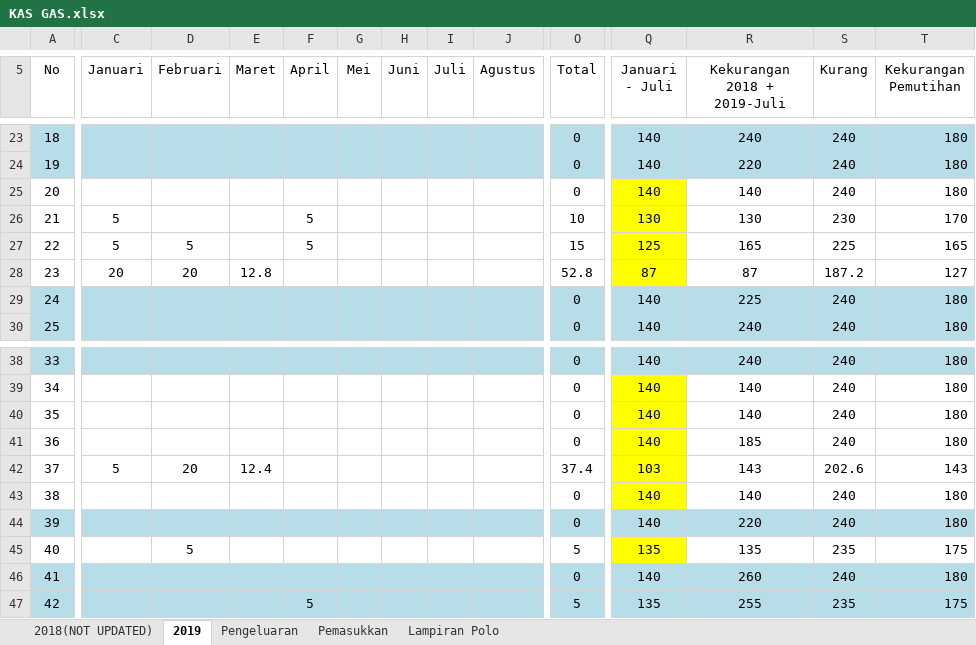
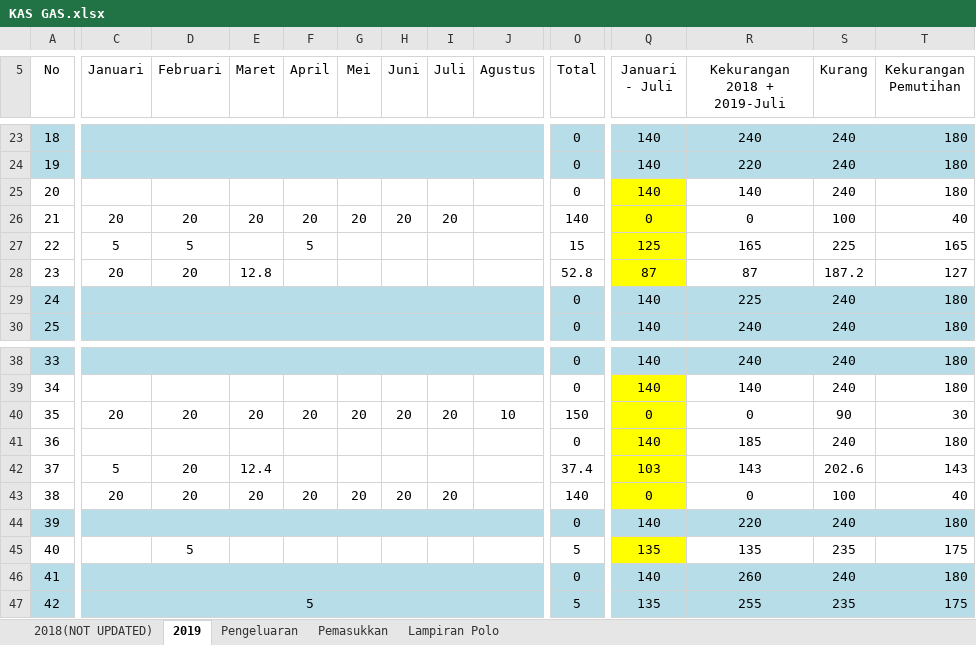
Before and after one commit to GAS08/Arsip-Keuangan-GAS, an Excel workbook: GAS/KAS GAS.xlsx, sheet 2019, drawn as a sheet; only a part is shown, gaps mark what is left out; values as stored, in another font and other column widths than the file's, no borders; conditional formats not drawn; the diff covers the shown part only; the diff names each change by its address in the sheet, - before the commit and + after, or states it on an @@ line.

Commit message:
Irvan KAS, Fadly KAS, Tommy KAS, Farel KAS, Adhika KAS
------------------------------------
Irvan
Uang Dibayarkan= 120.000
Tagihan Kas Januari - Juli  = 110.000
--------------------------------- -
                                  10.000
*****************************************
*Sisa 10 rb kas bulan depan(Agustus)
*****************************************
------------------------------------------
------------------------------------
Fadly
Uang Dibayarkan= 130.000
Tagihan Kas Januari - Juli= 130.000
--------------------------------- -
                                 0
*****************************************
*****************************************
------------------------------------------
------------------------------------
Tommy
Uang Dibayarkan= 130.000
Tagihan Kas Januari - Juli= 130.000
--------------------------------- -
                                 0
*****************************************
*****************************************
------------------------------------------
------------------------------------
Farel
Uang Dibayarkan= 150.000
Tagihan Kas Januari - Juli= 140.000
--------------------------------- -
                                 0
*****************************************
*sisa 10 rb untuk bulan depan (Agustus)
*****************************************
------------------------------------------
------------------------------------
P Adhika
Uang Dibayarkan= 150.000
Tagihan Kas Januari - Juli= 140.000
--------------------------------- -
                                 10.000
*****************************************
*sisa 10 rb untuk bulan depan (Agustus)
*****************************************
------------------------------------------

```diff
--- a/GAS/KAS GAS.xlsx (sheet 2019)
+++ b/GAS/KAS GAS.xlsx (sheet 2019)
-C26 (Januari): 5
+C26 (Januari): 20
-D26 (Februari): (empty)
+D26 (Februari): 20
-E26 (Maret): (empty)
+E26 (Maret): 20
-F26 (April): 5
+F26 (April): 20
-G26 (Mei): (empty)
+G26 (Mei): 20
-H26 (Juni): (empty)
+H26 (Juni): 20
-I26 (Juli): (empty)
+I26 (Juli): 20
-O26 (Total): 10
+O26 (Total): 140
-Q26 (Januari - Juli): 130
+Q26 (Januari - Juli): 0
-R26 (Kekurangan 2018 + 2019-Juli): 130
+R26 (Kekurangan 2018 + 2019-Juli): 0
-S26 (Kurang): 230
+S26 (Kurang): 100
-T26 (Kekurangan Pemutihan): 170
+T26 (Kekurangan Pemutihan): 40
-C40 (Januari): (empty)
+C40 (Januari): 20
-D40 (Februari): (empty)
+D40 (Februari): 20
-E40 (Maret): (empty)
+E40 (Maret): 20
-F40 (April): (empty)
+F40 (April): 20
-G40 (Mei): (empty)
+G40 (Mei): 20
-H40 (Juni): (empty)
+H40 (Juni): 20
-I40 (Juli): (empty)
+I40 (Juli): 20
-J40 (Agustus): (empty)
+J40 (Agustus): 10
-O40 (Total): 0
+O40 (Total): 150
-Q40 (Januari - Juli): 140
+Q40 (Januari - Juli): 0
-R40 (Kekurangan 2018 + 2019-Juli): 140
+R40 (Kekurangan 2018 + 2019-Juli): 0
-S40 (Kurang): 240
+S40 (Kurang): 90
-T40 (Kekurangan Pemutihan): 180
+T40 (Kekurangan Pemutihan): 30
-C43 (Januari): (empty)
+C43 (Januari): 20
-D43 (Februari): (empty)
+D43 (Februari): 20
-E43 (Maret): (empty)
+E43 (Maret): 20
-F43 (April): (empty)
+F43 (April): 20
-G43 (Mei): (empty)
+G43 (Mei): 20
-H43 (Juni): (empty)
+H43 (Juni): 20
-I43 (Juli): (empty)
+I43 (Juli): 20
-O43 (Total): 0
+O43 (Total): 140
-Q43 (Januari - Juli): 140
+Q43 (Januari - Juli): 0
-R43 (Kekurangan 2018 + 2019-Juli): 140
+R43 (Kekurangan 2018 + 2019-Juli): 0
-S43 (Kurang): 240
+S43 (Kurang): 100
-T43 (Kekurangan Pemutihan): 180
+T43 (Kekurangan Pemutihan): 40
```
Also changed, not shown: 29 edited cells elsewhere in this sheet, sheet Pengeluaran, sheet Pemasukkan.
